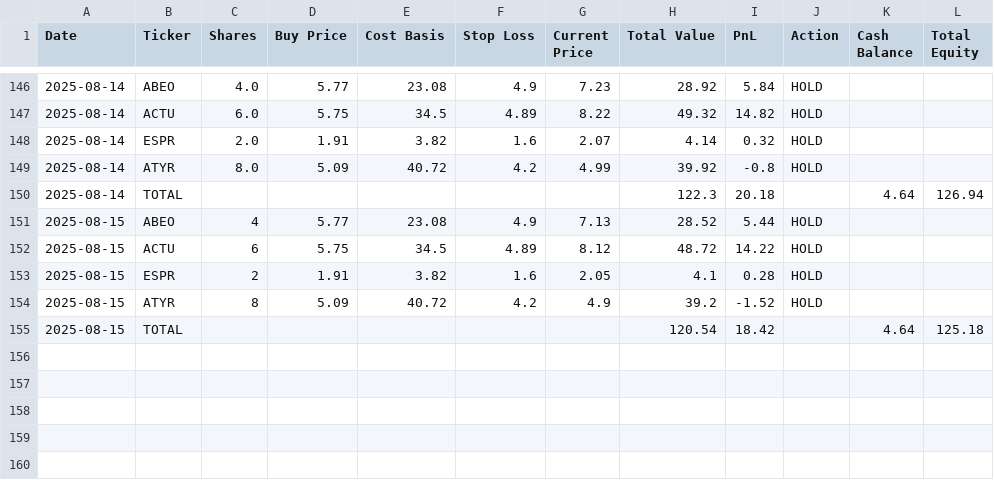
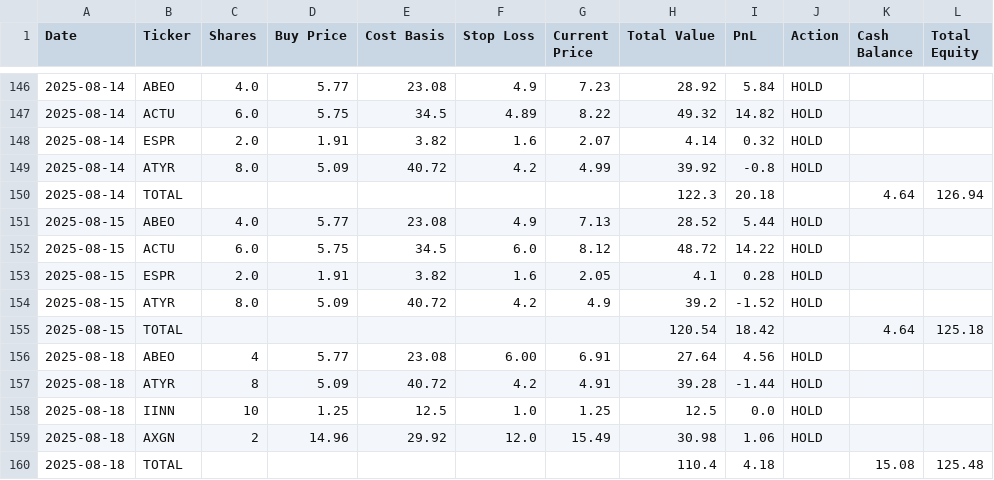
Before and after one commit to undo1978/ChatGPT-Micro-Cap-Experiment, a CSV file: Scripts and CSV Files/chatgpt_portfolio_update.csv, drawn as a sheet; only a part is shown, gaps mark what is left out.

```diff
--- a/Scripts and CSV Files/chatgpt_portfolio_update.csv
+++ b/Scripts and CSV Files/chatgpt_portfolio_update.csv
@@ -150,6 +150,11 @@ Date,Ticker,Shares,Buy Price,Cost Basis,Stop Loss,Current Price,Total Value,PnL,
 2025-08-14,TOTAL,,,,,,122.3,20.18,,4.64,126.94
-2025-08-15,ABEO,4,5.77,23.08,4.9,7.13,28.52,5.44,HOLD,,
-2025-08-15,ACTU,6,5.75,34.5,4.89,8.12,48.72,14.22,HOLD,,
-2025-08-15,ESPR,2,1.91,3.82,1.6,2.05,4.1,0.28,HOLD,,
-2025-08-15,ATYR,8,5.09,40.72,4.2,4.9,39.2,-1.52,HOLD,,
+2025-08-15,ABEO,4.0,5.77,23.08,4.9,7.13,28.52,5.44,HOLD,,
+2025-08-15,ACTU,6.0,5.75,34.5,6.0,8.12,48.72,14.22,HOLD,,
+2025-08-15,ESPR,2.0,1.91,3.82,1.6,2.05,4.1,0.28,HOLD,,
+2025-08-15,ATYR,8.0,5.09,40.72,4.2,4.9,39.2,-1.52,HOLD,,
 2025-08-15,TOTAL,,,,,,120.54,18.42,,4.64,125.18
+2025-08-18,ABEO,4,5.77,23.08,6.00,6.91,27.64,4.56,HOLD,,
+2025-08-18,ATYR,8,5.09,40.72,4.2,4.91,39.28,-1.44,HOLD,,
+2025-08-18,IINN,10,1.25,12.5,1.0,1.25,12.5,0.0,HOLD,,
+2025-08-18,AXGN,2,14.96,29.92,12.0,15.49,30.98,1.06,HOLD,,
+2025-08-18,TOTAL,,,,,,110.4,4.18,,15.08,125.48
```
Also changed, not shown: 1 other file.
